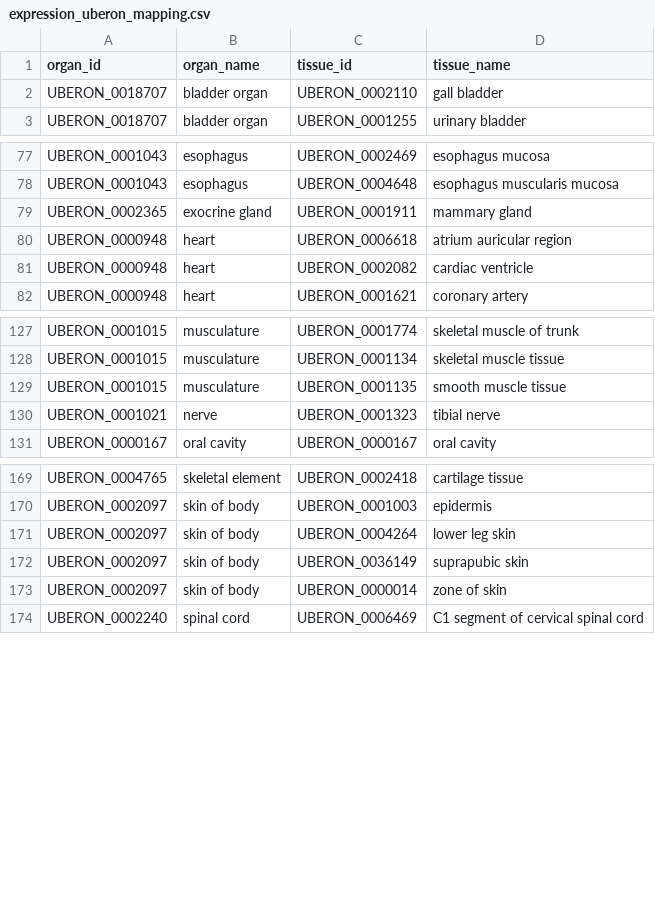
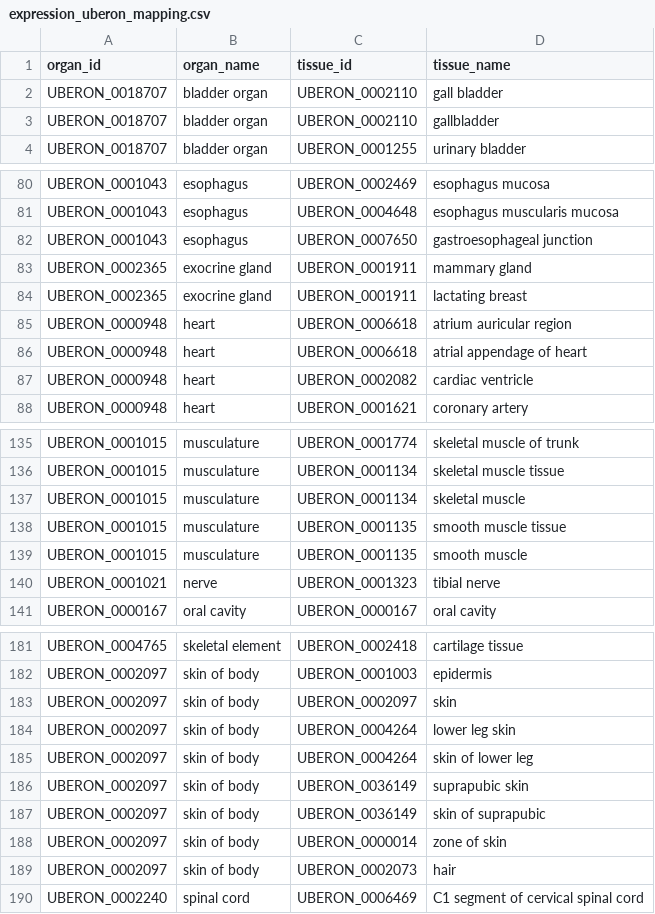
Before and after one commit to mohdkarim/mappings, a CSV file: expression_uberon_mapping.csv, drawn as a sheet; only a part is shown, gaps mark what is left out; the diff covers the shown part only.

Commit message:
updated for mispellings and inversions

```diff
--- a/expression_uberon_mapping.csv
+++ b/expression_uberon_mapping.csv
@@ -2,2 +2,3 @@ organ_id|organ_name|tissue_id|tissue_name
 UBERON_0018707|bladder organ|UBERON_0002110|gall bladder
+UBERON_0018707|bladder organ|UBERON_0002110|gallbladder
 UBERON_0018707|bladder organ|UBERON_0001255|urinary bladder
@@ -78,4 +81,7 @@ UBERON_0001043|esophagus|UBERON_0002469|esophagus mucosa
 UBERON_0001043|esophagus|UBERON_0004648|esophagus muscularis mucosa
+UBERON_0001043|esophagus|UBERON_0007650|gastroesophageal junction
 UBERON_0002365|exocrine gland|UBERON_0001911|mammary gland
+UBERON_0002365|exocrine gland|UBERON_0001911|lactating breast
 UBERON_0000948|heart|UBERON_0006618|atrium auricular region
+UBERON_0000948|heart|UBERON_0006618|atrial appendage of heart
 UBERON_0000948|heart|UBERON_0002082|cardiac ventricle
@@ -128,3 +136,5 @@ UBERON_0001015|musculature|UBERON_0001774|skeletal muscle of trunk
 UBERON_0001015|musculature|UBERON_0001134|skeletal muscle tissue
+UBERON_0001015|musculature|UBERON_0001134|skeletal muscle
 UBERON_0001015|musculature|UBERON_0001135|smooth muscle tissue
+UBERON_0001015|musculature|UBERON_0001135|smooth muscle
 UBERON_0001021|nerve|UBERON_0001323|tibial nerve
@@ -170,5 +182,9 @@ UBERON_0004765|skeletal element|UBERON_0002418|cartilage tissue
 UBERON_0002097|skin of body|UBERON_0001003|epidermis
+UBERON_0002097|skin of body|UBERON_0002097|skin
 UBERON_0002097|skin of body|UBERON_0004264|lower leg skin
+UBERON_0002097|skin of body|UBERON_0004264|skin of lower leg
 UBERON_0002097|skin of body|UBERON_0036149|suprapubic skin
+UBERON_0002097|skin of body|UBERON_0036149|skin of suprapubic
 UBERON_0002097|skin of body|UBERON_0000014|zone of skin
+UBERON_0002097|skin of body|UBERON_0002073|hair
 UBERON_0002240|spinal cord|UBERON_0006469|C1 segment of cervical spinal cord
```
Also changed, not shown: 7 added rows elsewhere in this file.
